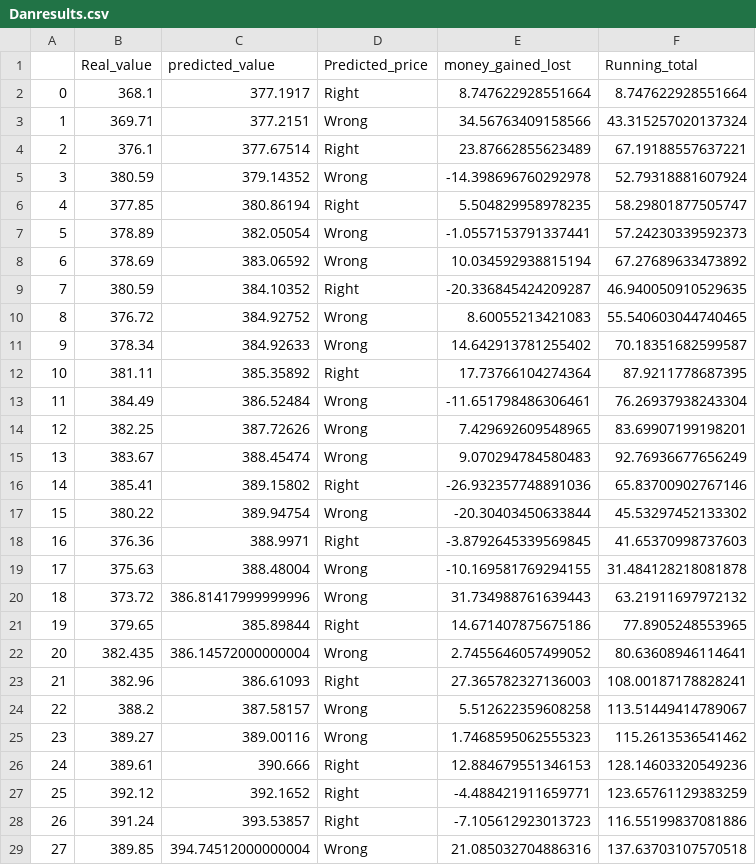
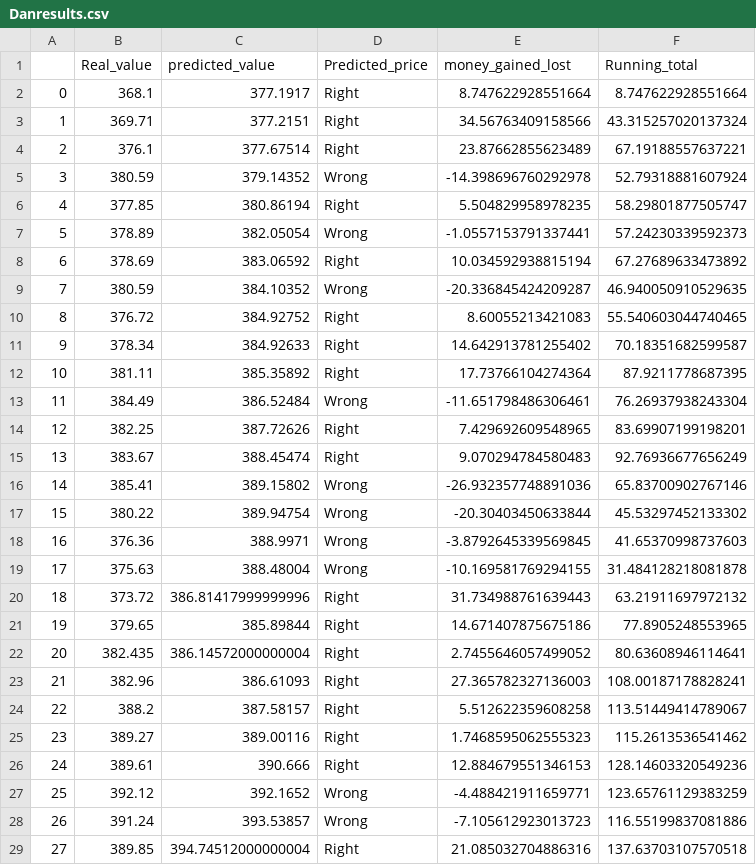
Before and after one commit to djaenicke3/stock_models, a CSV file: Danresults.csv, drawn as a sheet; only a part is shown; the diff covers the shown part only.

```diff
--- a/Danresults.csv
+++ b/Danresults.csv
@@ -2,3 +2,3 @@
 0,368.1,377.1917,Right,8.747622928551664,8.747622928551664
-1,369.71,377.2151,Wrong,34.56763409158566,43.315257020137324
+1,369.71,377.2151,Right,34.56763409158566,43.315257020137324
 2,376.1,377.67514,Right,23.87662855623489,67.19188557637221
@@ -7,23 +7,23 @@
 5,378.89,382.05054,Wrong,-1.0557153791337441,57.24230339592373
-6,378.69,383.06592,Wrong,10.034592938815194,67.27689633473892
-7,380.59,384.10352,Right,-20.336845424209287,46.940050910529635
-8,376.72,384.92752,Wrong,8.60055213421083,55.540603044740465
-9,378.34,384.92633,Wrong,14.642913781255402,70.18351682599587
+6,378.69,383.06592,Right,10.034592938815194,67.27689633473892
+7,380.59,384.10352,Wrong,-20.336845424209287,46.940050910529635
+8,376.72,384.92752,Right,8.60055213421083,55.540603044740465
+9,378.34,384.92633,Right,14.642913781255402,70.18351682599587
 10,381.11,385.35892,Right,17.73766104274364,87.9211778687395
 11,384.49,386.52484,Wrong,-11.651798486306461,76.26937938243304
-12,382.25,387.72626,Wrong,7.429692609548965,83.69907199198201
-13,383.67,388.45474,Wrong,9.070294784580483,92.76936677656249
-14,385.41,389.15802,Right,-26.932357748891036,65.83700902767146
+12,382.25,387.72626,Right,7.429692609548965,83.69907199198201
+13,383.67,388.45474,Right,9.070294784580483,92.76936677656249
+14,385.41,389.15802,Wrong,-26.932357748891036,65.83700902767146
 15,380.22,389.94754,Wrong,-20.30403450633844,45.53297452133302
-16,376.36,388.9971,Right,-3.8792645339569845,41.65370998737603
+16,376.36,388.9971,Wrong,-3.8792645339569845,41.65370998737603
 17,375.63,388.48004,Wrong,-10.169581769294155,31.484128218081878
-18,373.72,386.81417999999996,Wrong,31.734988761639443,63.21911697972132
+18,373.72,386.81417999999996,Right,31.734988761639443,63.21911697972132
 19,379.65,385.89844,Right,14.671407875675186,77.8905248553965
-20,382.435,386.14572000000004,Wrong,2.7455646057499052,80.63608946114641
+20,382.435,386.14572000000004,Right,2.7455646057499052,80.63608946114641
 21,382.96,386.61093,Right,27.365782327136003,108.00187178828241
-22,388.2,387.58157,Wrong,5.512622359608258,113.51449414789067
-23,389.27,389.00116,Wrong,1.7468595062555323,115.2613536541462
+22,388.2,387.58157,Right,5.512622359608258,113.51449414789067
+23,389.27,389.00116,Right,1.7468595062555323,115.2613536541462
 24,389.61,390.666,Right,12.884679551346153,128.14603320549236
-25,392.12,392.1652,Right,-4.488421911659771,123.65761129383259
-26,391.24,393.53857,Right,-7.105612923013723,116.55199837081886
-27,389.85,394.74512000000004,Wrong,21.085032704886316,137.63703107570518
+25,392.12,392.1652,Wrong,-4.488421911659771,123.65761129383259
+26,391.24,393.53857,Wrong,-7.105612923013723,116.55199837081886
+27,389.85,394.74512000000004,Right,21.085032704886316,137.63703107570518
```
Also changed, not shown: 15 edited cells elsewhere in this file, 2 other files.
